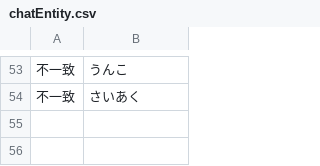
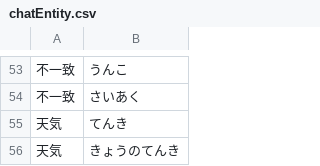
Before and after one commit to bezelie/dev_edgar, a CSV file: chatEntity.csv, drawn as a sheet; only a part is shown, gaps mark what is left out; the diff names each change by its address in the sheet, - before the commit and + after, or states it on an @@ line.

```diff
--- a/chatEntity.csv
+++ b/chatEntity.csv
+row 55: 天気 | てんき
+row 56: 天気 | きょうのてんき
```
Also changed, not shown: chatDialog.csv, chatEntity.tsv, 26 other files.
